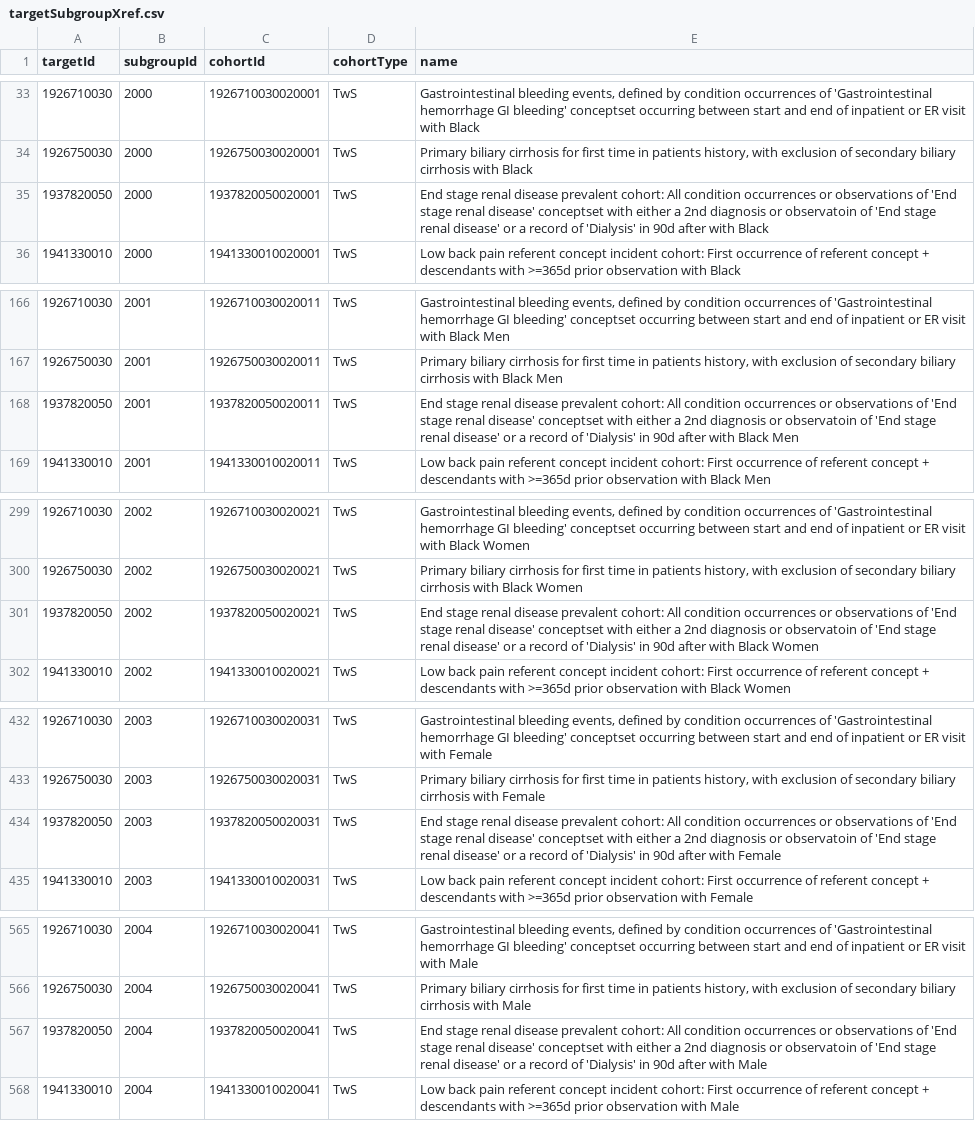
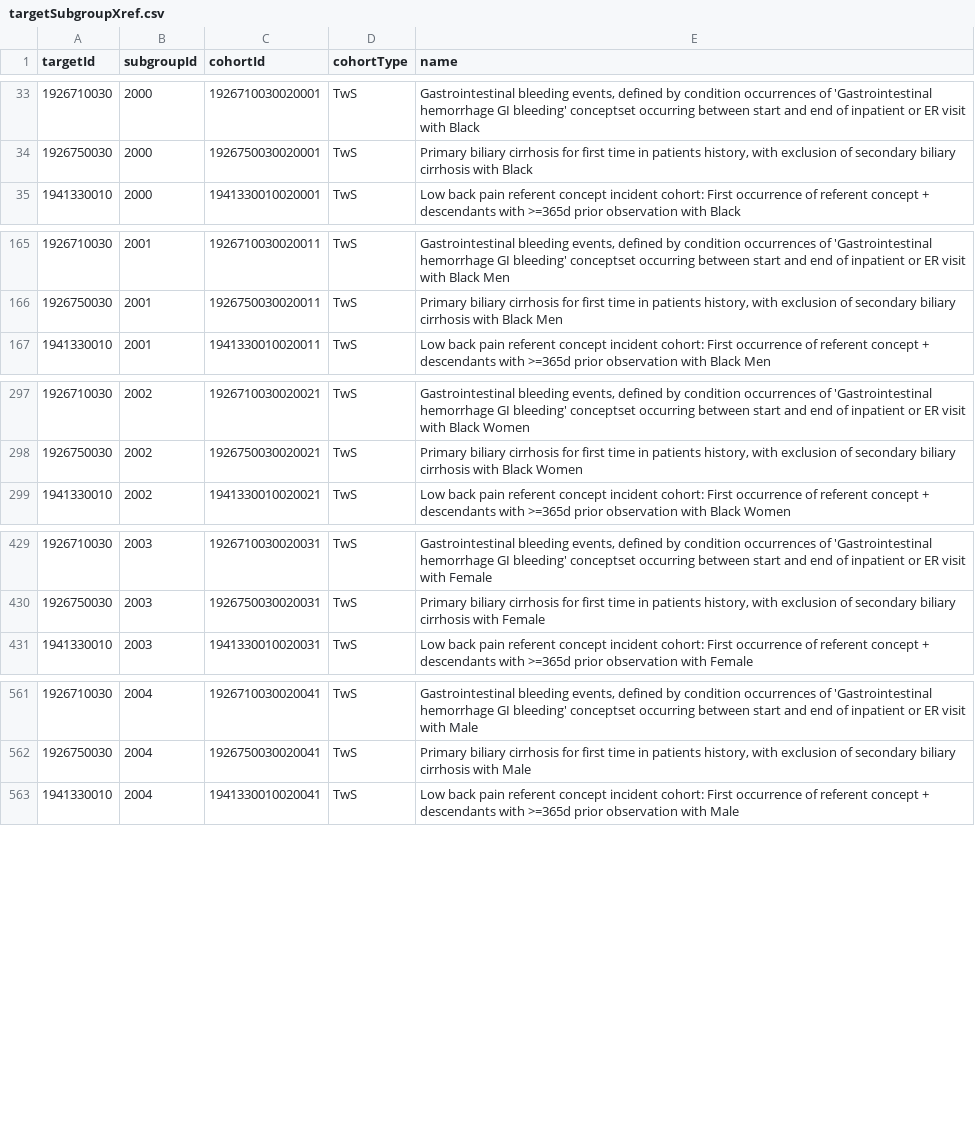
Before and after one commit to ohdsi-studies/HERACharacterization, a CSV file: inst/settings/targetSubgroupXref.csv, drawn as a sheet; only a part is shown, gaps mark what is left out; the diff covers the shown part only.

```diff
--- a/inst/settings/targetSubgroupXref.csv
+++ b/inst/settings/targetSubgroupXref.csv
@@ -34,3 +34,2 @@ targetId,subgroupId,cohortId,cohortType,name
 1926750030,2000,1926750030020001,TwS,"Primary biliary cirrhosis for first time in patients history, with exclusion of secondary biliary cirrhosis with Black"
-1937820050,2000,1937820050020001,TwS,End stage renal disease prevalent cohort: All condition occurrences or observations of 'End stage renal disease' conceptset with either a 2nd diagnosis or observatoin of 'End stage renal disease' or a record of 'Dialysis' in 90d after with Black
 1941330010,2000,1941330010020001,TwS,Low back pain referent concept incident cohort: First occurrence of referent concept + descendants with >=365d prior observation with Black
@@ -167,3 +166,2 @@ targetId,subgroupId,cohortId,cohortType,name
 1926750030,2001,1926750030020011,TwS,"Primary biliary cirrhosis for first time in patients history, with exclusion of secondary biliary cirrhosis with Black Men"
-1937820050,2001,1937820050020011,TwS,End stage renal disease prevalent cohort: All condition occurrences or observations of 'End stage renal disease' conceptset with either a 2nd diagnosis or observatoin of 'End stage renal disease' or a record of 'Dialysis' in 90d after with Black Men
 1941330010,2001,1941330010020011,TwS,Low back pain referent concept incident cohort: First occurrence of referent concept + descendants with >=365d prior observation with Black Men
@@ -300,3 +298,2 @@ targetId,subgroupId,cohortId,cohortType,name
 1926750030,2002,1926750030020021,TwS,"Primary biliary cirrhosis for first time in patients history, with exclusion of secondary biliary cirrhosis with Black Women"
-1937820050,2002,1937820050020021,TwS,End stage renal disease prevalent cohort: All condition occurrences or observations of 'End stage renal disease' conceptset with either a 2nd diagnosis or observatoin of 'End stage renal disease' or a record of 'Dialysis' in 90d after with Black Women
 1941330010,2002,1941330010020021,TwS,Low back pain referent concept incident cohort: First occurrence of referent concept + descendants with >=365d prior observation with Black Women
@@ -433,3 +430,2 @@ targetId,subgroupId,cohortId,cohortType,name
 1926750030,2003,1926750030020031,TwS,"Primary biliary cirrhosis for first time in patients history, with exclusion of secondary biliary cirrhosis with Female"
-1937820050,2003,1937820050020031,TwS,End stage renal disease prevalent cohort: All condition occurrences or observations of 'End stage renal disease' conceptset with either a 2nd diagnosis or observatoin of 'End stage renal disease' or a record of 'Dialysis' in 90d after with Female
 1941330010,2003,1941330010020031,TwS,Low back pain referent concept incident cohort: First occurrence of referent concept + descendants with >=365d prior observation with Female
@@ -566,3 +562,2 @@ targetId,subgroupId,cohortId,cohortType,name
 1926750030,2004,1926750030020041,TwS,"Primary biliary cirrhosis for first time in patients history, with exclusion of secondary biliary cirrhosis with Male"
-1937820050,2004,1937820050020041,TwS,End stage renal disease prevalent cohort: All condition occurrences or observations of 'End stage renal disease' conceptset with either a 2nd diagnosis or observatoin of 'End stage renal disease' or a record of 'Dialysis' in 90d after with Male
 1941330010,2004,1941330010020041,TwS,Low back pain referent concept incident cohort: First occurrence of referent concept + descendants with >=365d prior observation with Male
```
Also changed, not shown: 3 removed rows elsewhere in this file, inst/settings/CohortsToCreateFeature.csv, inst/settings/CohortsToDeriveTarget.csv, 11 other files.
